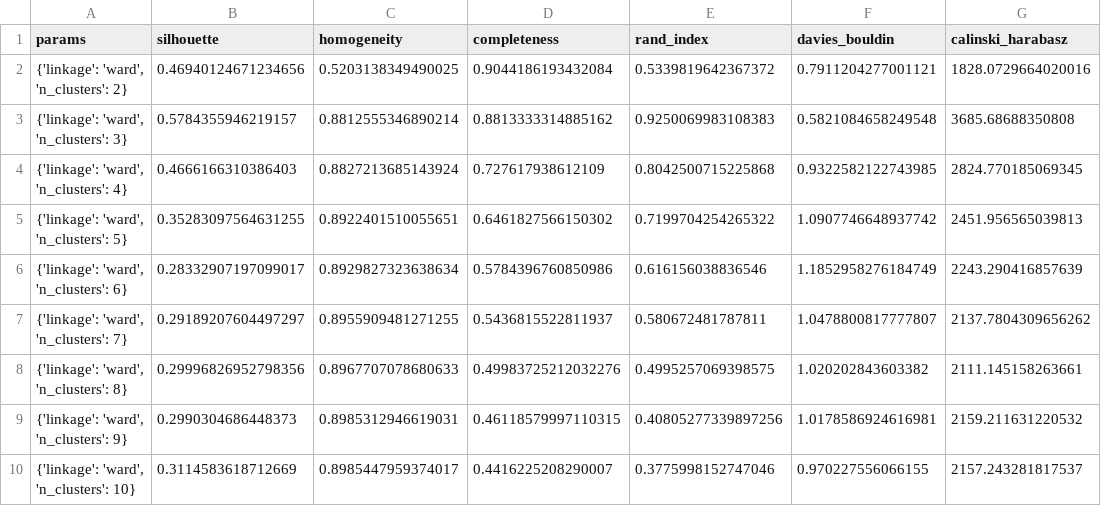
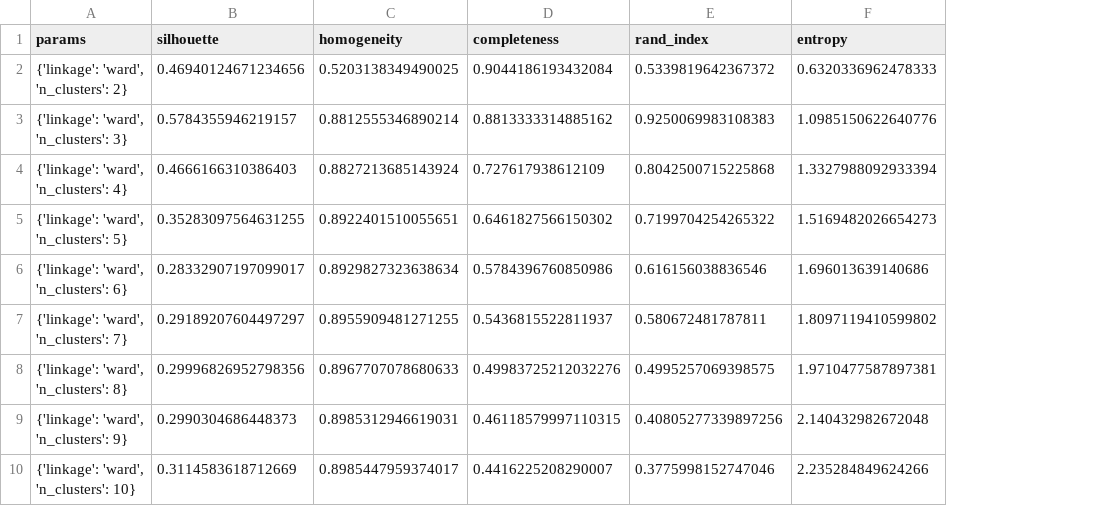
Before and after one commit to joaoluizreolon/ML_DataMining, a CSV file: agglomerative_output/agglomerative_results.csv, drawn as a sheet; only a part is shown; removed rows and columns are numbered as before the commit, all else as after; the diff names each change by its address in the sheet, - before the commit and + after, or states it on an @@ line.

```diff
--- a/agglomerative_output/agglomerative_results.csv
+++ b/agglomerative_output/agglomerative_results.csv
-column F (davies_bouldin), rows 2-10: 0.7911204277001121 | 0.5821084658249548 | 0.9322582122743985 | 1.0907746648937742 | 1.1852958276184749 | 1.0478800817777807 | 1.020202843603382 | 1.0178586924616981 | 0.970227556066155
-column G (calinski_harabasz), rows 2-10: 1828.0729664020016 | 3685.68688350808 | 2824.770185069345 | 2451.956565039813 | 2243.290416857639 | 2137.7804309656262 | 2111.145158263661 | 2159.211631220532 | 2157.243281817537
+column F (entropy), rows 2-10: 0.6320336962478333 | 1.0985150622640776 | 1.3327988092933394 | 1.5169482026654273 | 1.696013639140686 | 1.8097119410599802 | 1.9710477587897381 | 2.140432982672048 | 2.235284849624266
```
Also changed, not shown: dbscan_output/dbscan_results.csv, kmeans_output/kmeans_results.csv, 1 other file.
